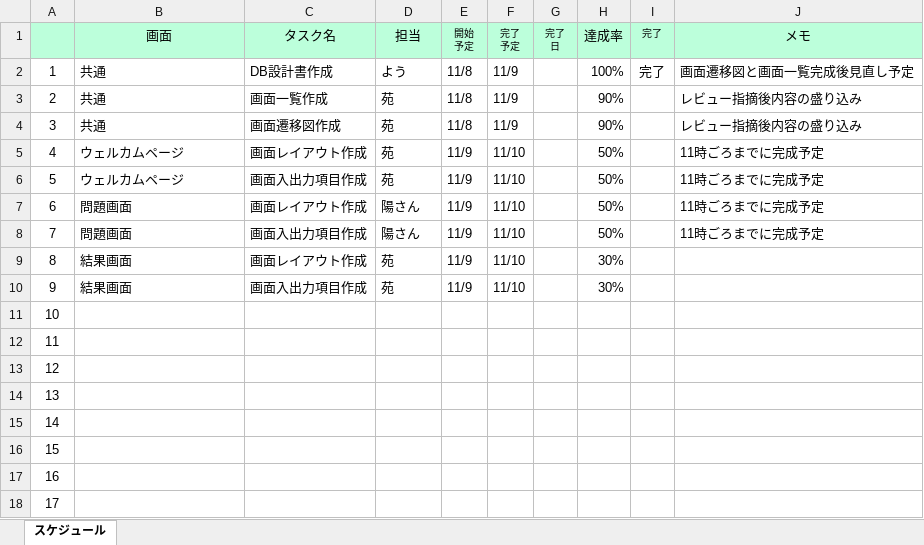
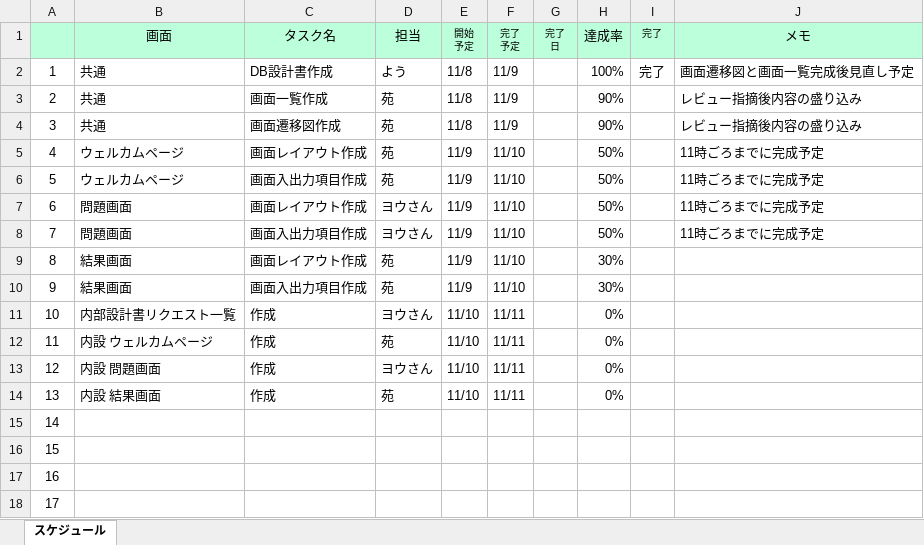
Before and after one commit to tkysn1028/prac, an Excel workbook: YSteam開発資料まとめ/スケジュール管理_YS .xlsx, sheet スケジュール, drawn as a sheet; only a part is shown; values as stored, in another font and other column widths than the file's, no borders; conditional formats and table styles not drawn; the diff names each change by its address in the sheet, - before the commit and + after, or states it on an @@ line.

Commit message:
スケジュール管理　内部設計書までのスケジュール完成

```diff
--- a/YSteam開発資料まとめ/スケジュール管理_YS .xlsx (sheet スケジュール)
+++ b/YSteam開発資料まとめ/スケジュール管理_YS .xlsx (sheet スケジュール)
-D7:D8: 陽さん
+D7:D8: ヨウさん
-B11: (empty)
+B11: 内部設計書リクエスト一覧
-C11:C14: (empty)
+C11:C14: 作成
-D11: (empty)
+D11: ヨウさん
-E11:E14: (empty)
+E11:E14: 11/10
-F11:F14: (empty)
+F11:F14: 11/11
-H11:H14: (empty)
+H11:H14: 0%
-B12: (empty)
+B12: 内設 ウェルカムページ
-D12: (empty)
+D12: 苑
-B13: (empty)
+B13: 内設 問題画面
-D13: (empty)
+D13: ヨウさん
-B14: (empty)
+B14: 内設 結果画面
-D14: (empty)
+D14: 苑
```
